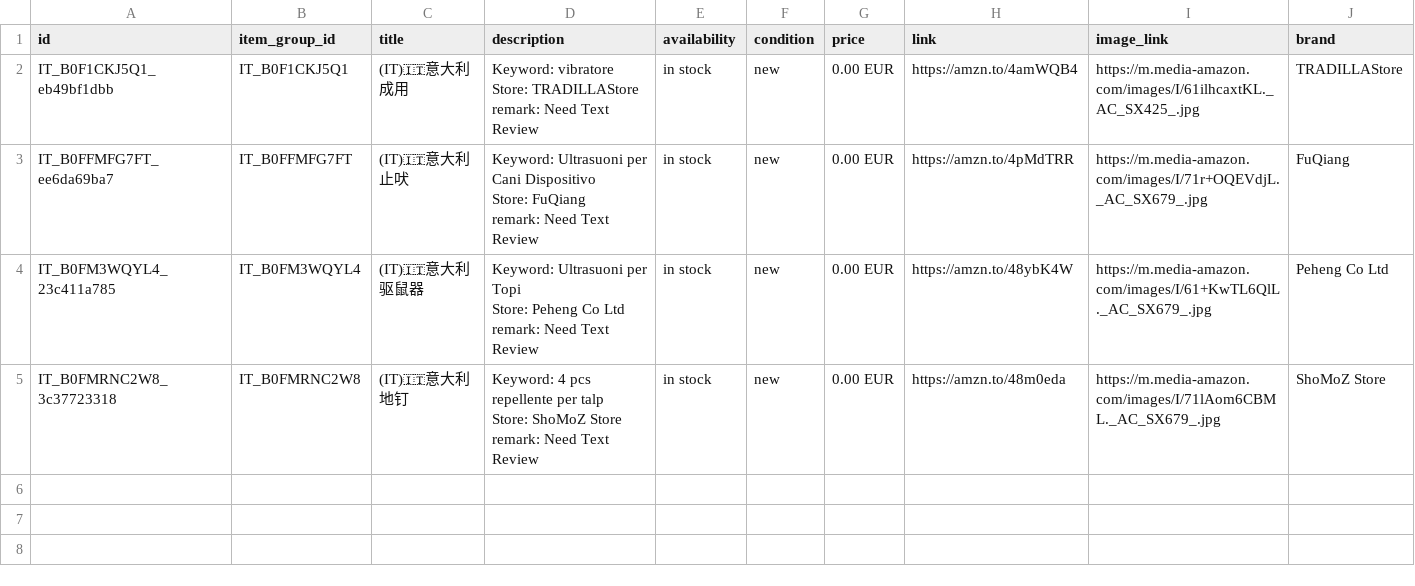
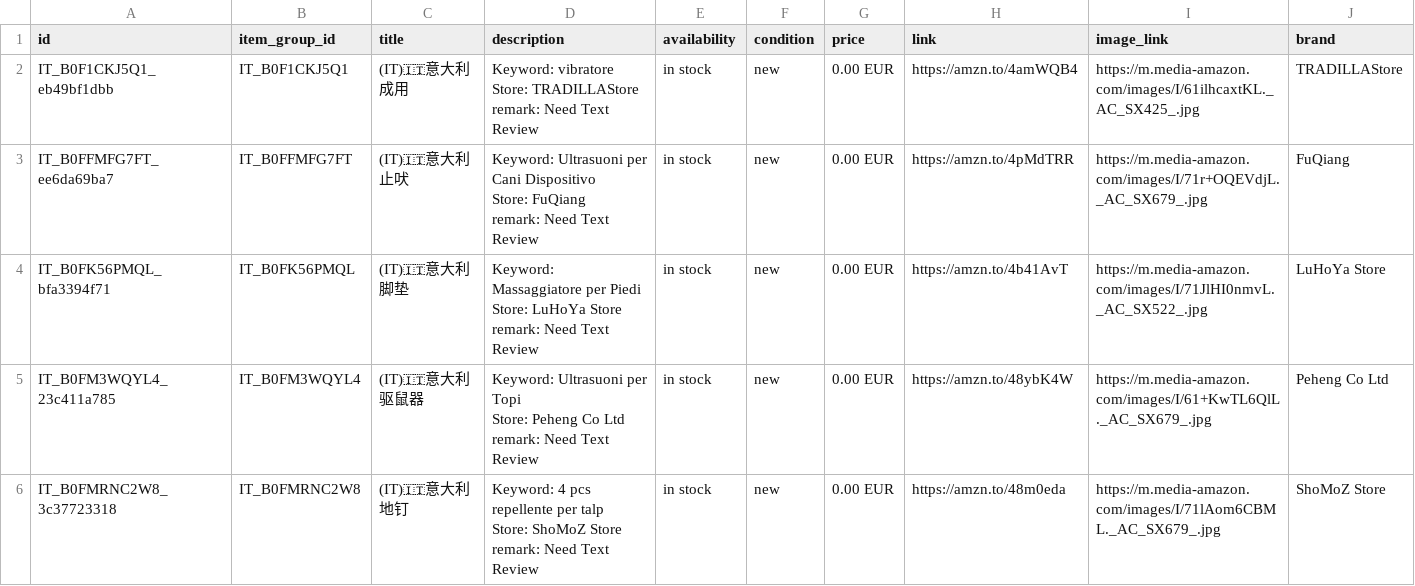
Before and after one commit to dalemy-1/wa-catalog-feed, a CSV file: docs/it.csv, drawn as a sheet; ↵ is a line break in a cell; the diff names each change by its address in the sheet, - before the commit and + after, or states it on an @@ line.

```diff
--- a/docs/it.csv
+++ b/docs/it.csv
+row 4: IT_B0FK56PMQL_bfa3394f71 | IT_B0FK56PMQL | (IT)🇮🇹意大利脚垫 | Keyword: Massaggiatore per Piedi ↵ Store: LuHoYa Store ↵ remark: Need Text Review | in stock | new | 0.00 EUR | https://amzn.to/4b41AvT | https://m.media-amazon.com/images/I/71JlHI0nmvL._AC_SX522_.jpg | LuHoYa Store
```
Also changed, not shown: docs/meta_all.csv.
